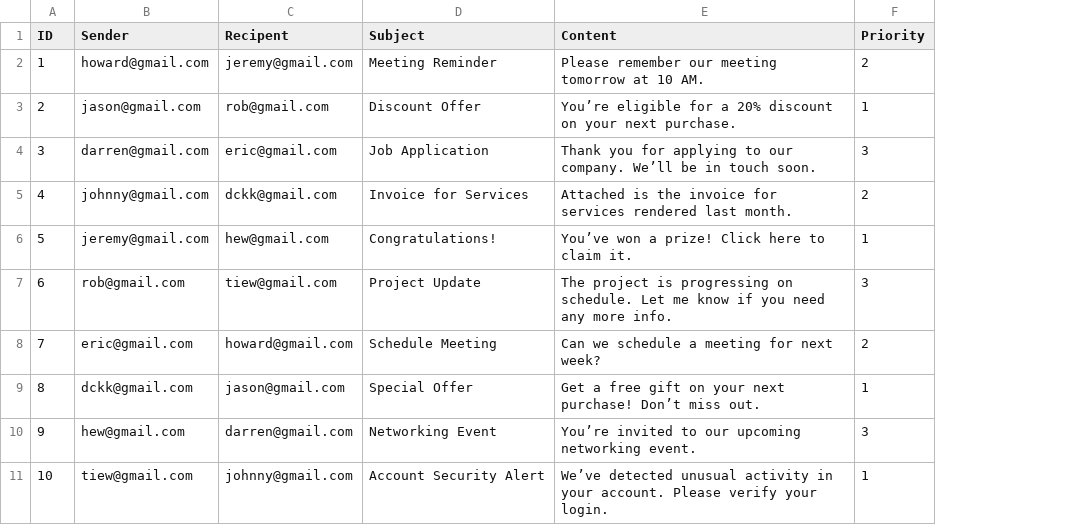
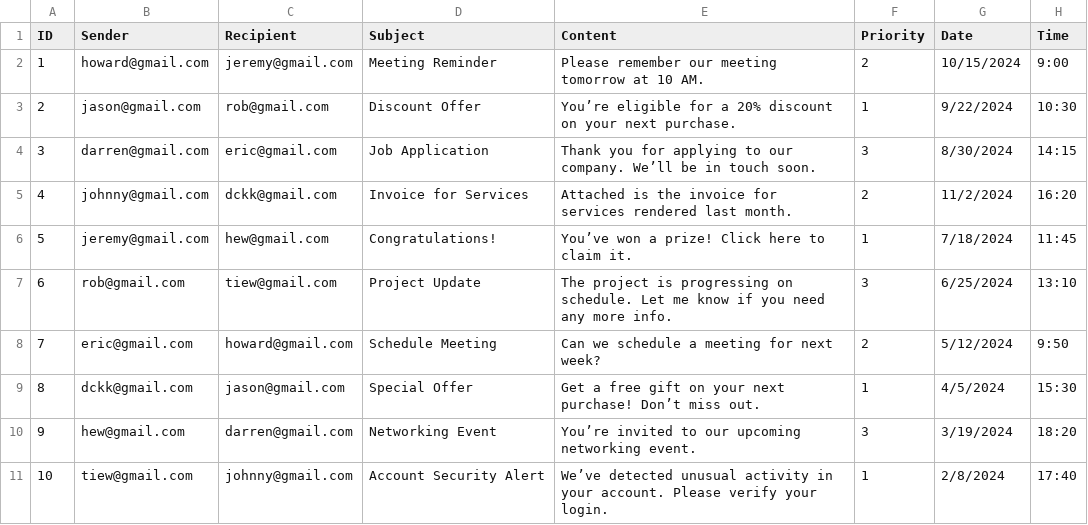
Before and after one commit to HowardKiat/EmailManagementSystem, a CSV file: EmailManagementSystem/emails.csv, drawn as a sheet; the diff names each change by its address in the sheet, - before the commit and + after, or states it on an @@ line.

```diff
--- a/EmailManagementSystem/emails.csv
+++ b/EmailManagementSystem/emails.csv
+column G (Date), rows 2-11: 10/15/2024 | 9/22/2024 | 8/30/2024 | 11/2/2024 | 7/18/2024 | 6/25/2024 | 5/12/2024 | 4/5/2024 | 3/19/2024 | 2/8/2024
+column H (Time), rows 2-11: 9:00 | 10:30 | 14:15 | 16:20 | 11:45 | 13:10 | 9:50 | 15:30 | 18:20 | 17:40
-C1: Recipent
+C1: Recipient
```
Also changed, not shown: 2 other files.
